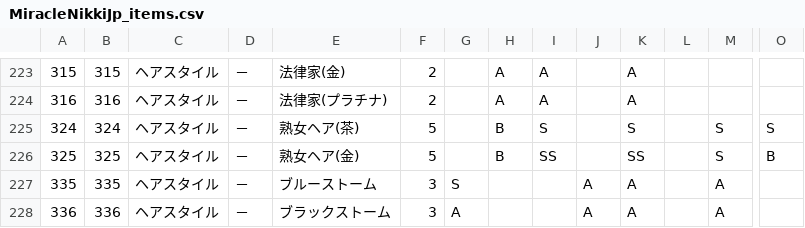
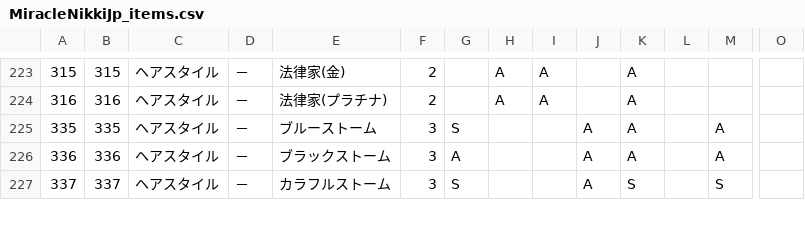
Before and after one commit to koala31/MiracleNikkiJp_items, a CSV file: MiracleNikkiJp_items.csv, drawn as a sheet; only a part is shown, gaps mark what is left out; the shorter side is filled out with more unchanged rows; rows hold the shown columns only; the diff names each change by its address in the sheet, - before the commit and + after, or states it on an @@ line.

Commit message:
未実装のヘアスタイルを削除

```diff
--- a/MiracleNikkiJp_items.csv
+++ b/MiracleNikkiJp_items.csv
-row 225: 324 | 324 | ヘアスタイル | － | 熟女ヘア(茶) | 5 |  | B | S |  | S |  | S | S
-row 226: 325 | 325 | ヘアスタイル | － | 熟女ヘア(金) | 5 |  | B | SS |  | SS |  | S | B
```
